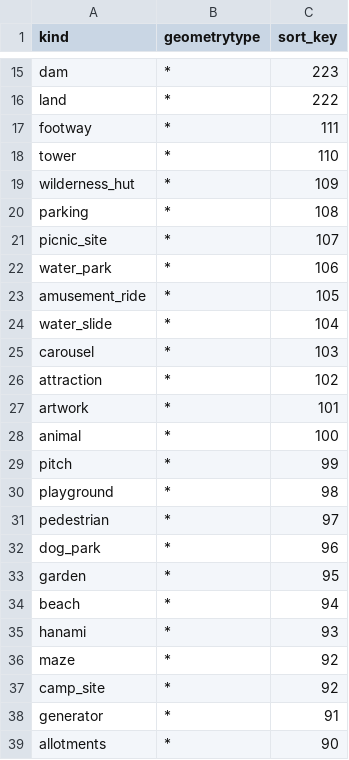
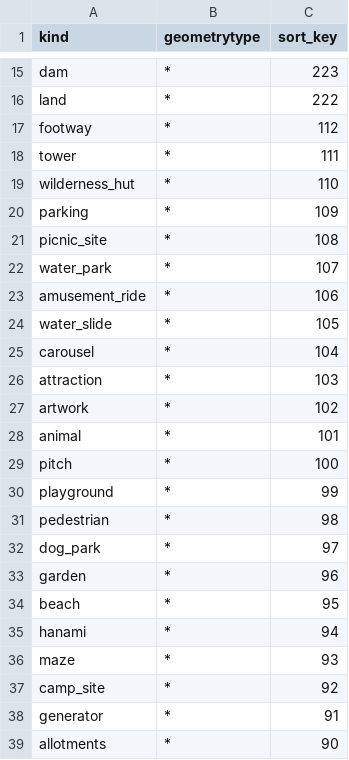
Before and after one commit to tilezen/vector-datasource, a CSV file: spreadsheets/sort_key/landuse.csv, drawn as a sheet; only a part is shown, gaps mark what is left out.

Commit message:
updated everything above camp_site

```diff
--- a/spreadsheets/sort_key/landuse.csv
+++ b/spreadsheets/sort_key/landuse.csv
@@ -16,22 +16,22 @@ dam,*,223
 land,*,222
-footway,*,111
-tower,*,110
-wilderness_hut,*,109
-parking,*,108
-picnic_site,*,107
-water_park,*,106
-amusement_ride,*,105
-water_slide,*,104
-carousel,*,103
-attraction,*,102
-artwork,*,101
-animal,*,100
-pitch,*,99
-playground,*,98
-pedestrian,*,97
-dog_park,*,96
-garden,*,95
-beach,*,94
-hanami,*,93
-maze,*,92
+footway,*,112
+tower,*,111
+wilderness_hut,*,110
+parking,*,109
+picnic_site,*,108
+water_park,*,107
+amusement_ride,*,106
+water_slide,*,105
+carousel,*,104
+attraction,*,103
+artwork,*,102
+animal,*,101
+pitch,*,100
+playground,*,99
+pedestrian,*,98
+dog_park,*,97
+garden,*,96
+beach,*,95
+hanami,*,94
+maze,*,93
 camp_site,*,92
```
